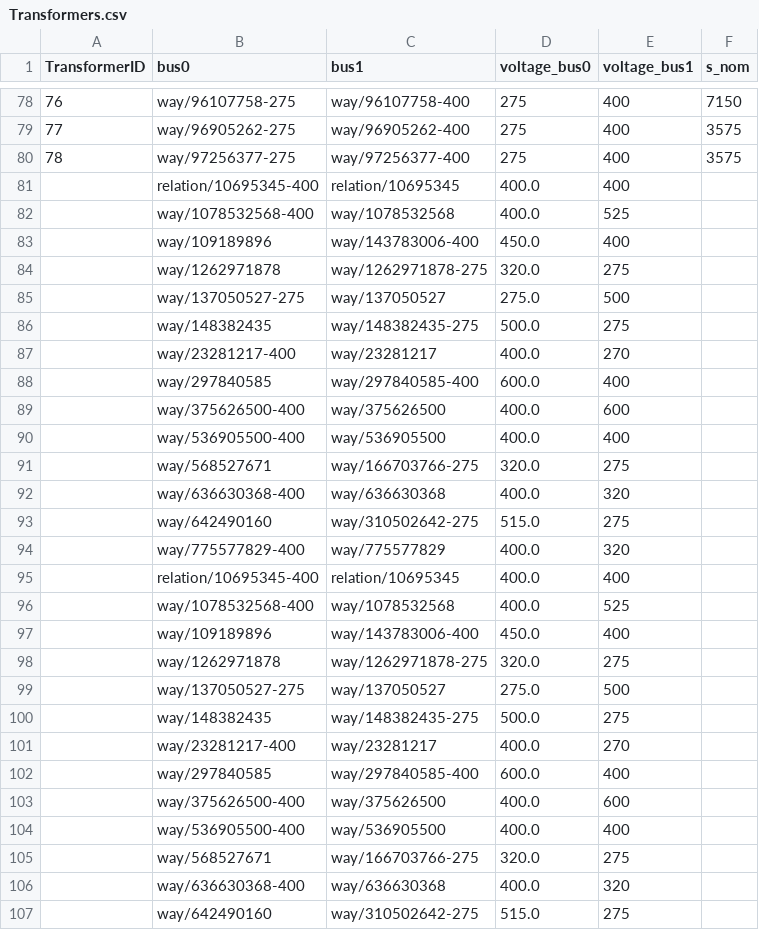
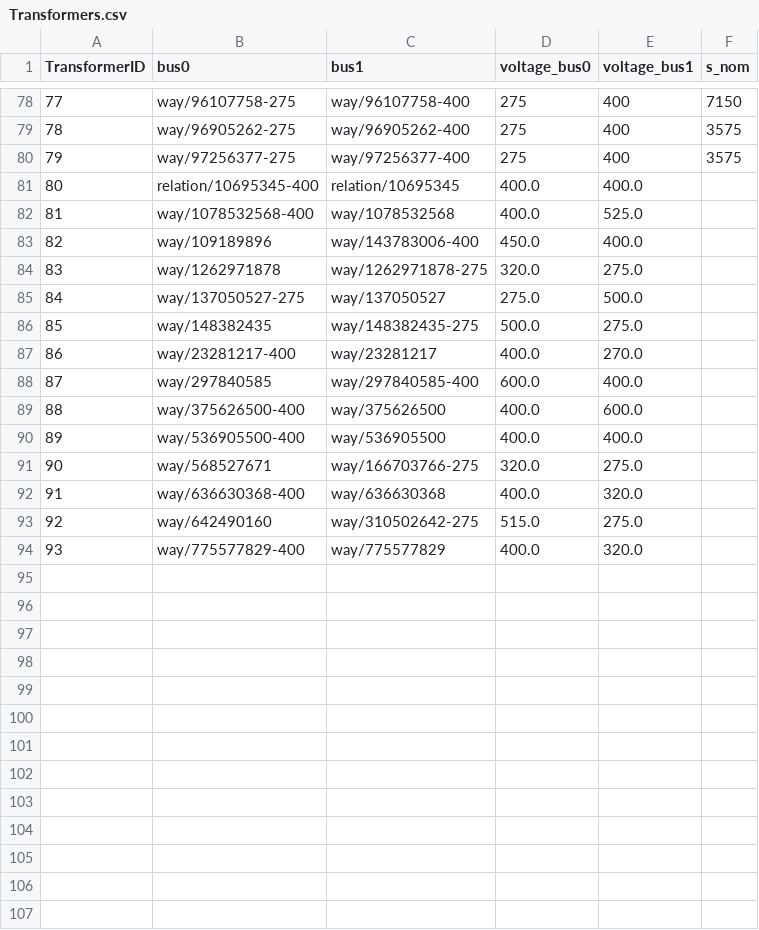
Before and after one commit to zhichuanma/Nature-EV, a CSV file: data/Transformers.csv, drawn as a sheet; only a part is shown, gaps mark what is left out; the diff covers the shown part only; the diff names each change by its address in the sheet, - before the commit and + after, or states it on an @@ line.

Commit message:
updated figures; unit datasets still need to be updated

```diff
--- a/data/Transformers.csv
+++ b/data/Transformers.csv
@@ column A (TransformerID) renumbered between rows 2 and 94 @@
-E81 (voltage_bus1): 400
+E81 (voltage_bus1): 400.0
-E82 (voltage_bus1): 525
+E82 (voltage_bus1): 525.0
-E83 (voltage_bus1): 400
+E83 (voltage_bus1): 400.0
-E84 (voltage_bus1): 275
+E84 (voltage_bus1): 275.0
-E85 (voltage_bus1): 500
+E85 (voltage_bus1): 500.0
-E86 (voltage_bus1): 275
+E86 (voltage_bus1): 275.0
-E87 (voltage_bus1): 270
+E87 (voltage_bus1): 270.0
-E88 (voltage_bus1): 400
+E88 (voltage_bus1): 400.0
-E89 (voltage_bus1): 600
+E89 (voltage_bus1): 600.0
-E90 (voltage_bus1): 400
+E90 (voltage_bus1): 400.0
-E91 (voltage_bus1): 275
+E91 (voltage_bus1): 275.0
-E92 (voltage_bus1): 320
+E92 (voltage_bus1): 320.0
-E93 (voltage_bus1): 275
+E93 (voltage_bus1): 275.0
-E94 (voltage_bus1): 320
+E94 (voltage_bus1): 320.0
-row 95:  | relation/10695345-400 | relation/10695345 | 400.0 | 400
-row 96:  | way/1078532568-400 | way/1078532568 | 400.0 | 525
-row 97:  | way/109189896 | way/143783006-400 | 450.0 | 400
-row 98:  | way/1262971878 | way/1262971878-275 | 320.0 | 275
-row 99:  | way/137050527-275 | way/137050527 | 275.0 | 500
-row 100:  | way/148382435 | way/148382435-275 | 500.0 | 275
-row 101:  | way/23281217-400 | way/23281217 | 400.0 | 270
-row 102:  | way/297840585 | way/297840585-400 | 600.0 | 400
-row 103:  | way/375626500-400 | way/375626500 | 400.0 | 600
-row 104:  | way/536905500-400 | way/536905500 | 400.0 | 400
-row 105:  | way/568527671 | way/166703766-275 | 320.0 | 275
-row 106:  | way/636630368-400 | way/636630368 | 400.0 | 320
-row 107:  | way/642490160 | way/310502642-275 | 515.0 | 275
```
Also changed, not shown: 29 removed rows elsewhere in this file, data/prerun/transformers_GB_modified.csv, 33 other files.
